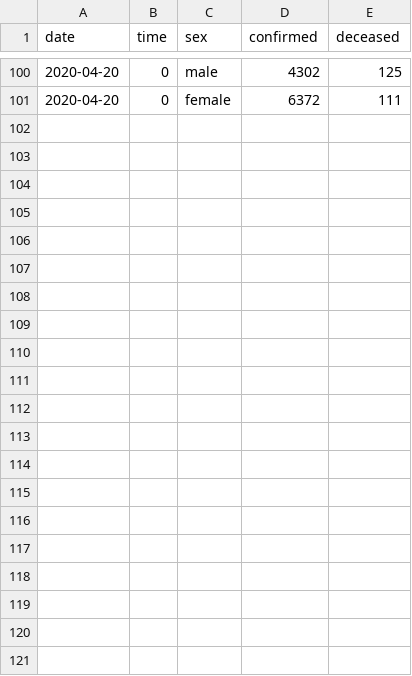
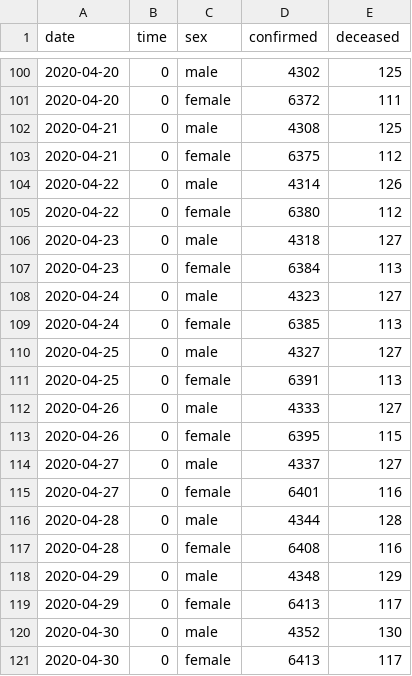
Before and after one commit to whguswls58/EDA_Project, a CSV file: coronavirusdataset/TimeGender.csv, drawn as a sheet; only a part is shown, gaps mark what is left out; the diff names each change by its address in the sheet, - before the commit and + after, or states it on an @@ line.

```diff
--- a/coronavirusdataset/TimeGender.csv
+++ b/coronavirusdataset/TimeGender.csv
+row 102: 2020-04-21 | 0 | male | 4308 | 125
+row 103: 2020-04-21 | 0 | female | 6375 | 112
+row 104: 2020-04-22 | 0 | male | 4314 | 126
+row 105: 2020-04-22 | 0 | female | 6380 | 112
+row 106: 2020-04-23 | 0 | male | 4318 | 127
+row 107: 2020-04-23 | 0 | female | 6384 | 113
+row 108: 2020-04-24 | 0 | male | 4323 | 127
+row 109: 2020-04-24 | 0 | female | 6385 | 113
+row 110: 2020-04-25 | 0 | male | 4327 | 127
+row 111: 2020-04-25 | 0 | female | 6391 | 113
+row 112: 2020-04-26 | 0 | male | 4333 | 127
+row 113: 2020-04-26 | 0 | female | 6395 | 115
+row 114: 2020-04-27 | 0 | male | 4337 | 127
+row 115: 2020-04-27 | 0 | female | 6401 | 116
+row 116: 2020-04-28 | 0 | male | 4344 | 128
+row 117: 2020-04-28 | 0 | female | 6408 | 116
+row 118: 2020-04-29 | 0 | male | 4348 | 129
+row 119: 2020-04-29 | 0 | female | 6413 | 117
+row 120: 2020-04-30 | 0 | male | 4352 | 130
+row 121: 2020-04-30 | 0 | female | 6413 | 117
```
Also changed, not shown: coronavirusdataset/Policy.csv, coronavirusdataset/SearchTrend.csv, 7 other files.
